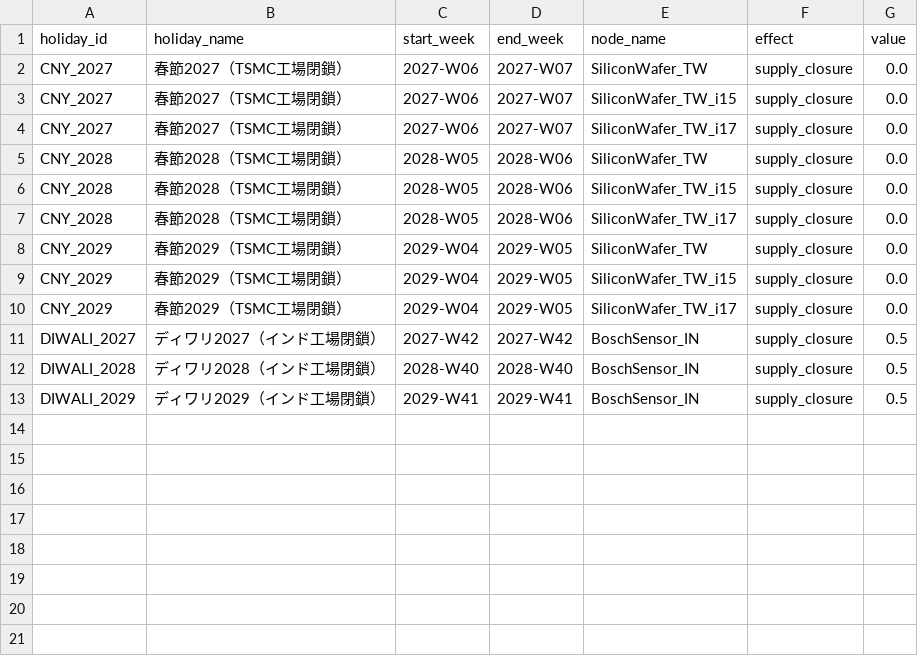
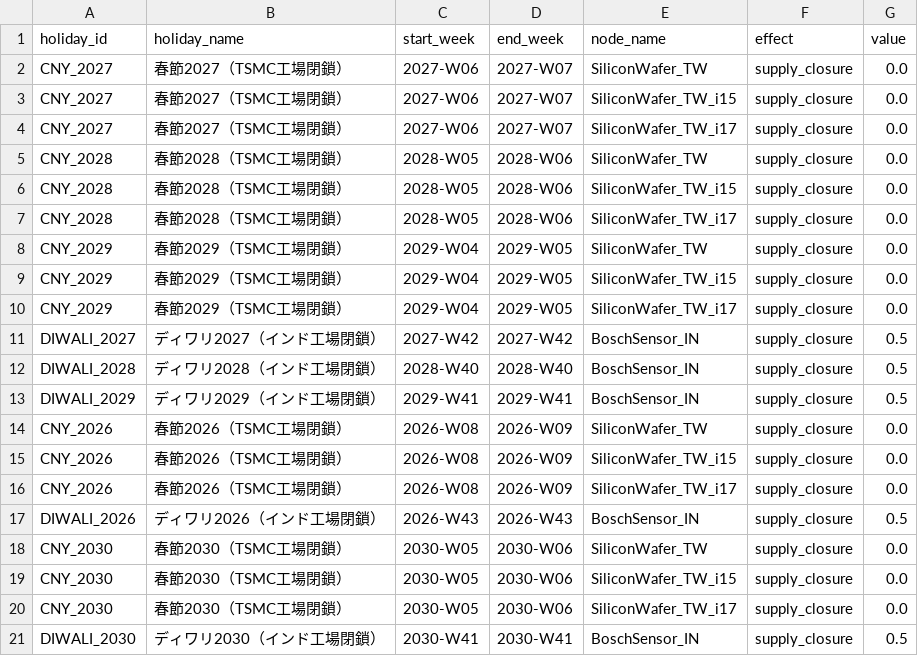
Before and after one commit to Yasushi-Osugi/wom_v1r0m0, a CSV file: data/sample/iphone-2027-2029/holiday_calendar.csv, drawn as a sheet.

Commit message:
Extend planning period 2026-W01 to 2030-W52 (261 weeks) - demand_forecast.csv: add 2026 (iPhone16=0 pre-launch, iPhone15 extrapolated   back, iPhone17=0) and 2030 (iPhone16→0 EOL, iPhone15→0 by W26, iPhone17   peak then decline) — 2115 total rows, 261 unique weeks - capacity_plan.csv: add 2026 and 2030 capacity for all node/sku combos —   1435 total rows - holiday_calendar.csv: add CNY_2026, DIWALI_2026, CNY_2030, DIWALI_2030 Goal: show full iPhone16 SC lifecycle — SiliconWafer PUSH pre-build in 2026 → buffer fill → 2027 launch → peak → EOL decline 2030

```diff
--- a/data/sample/iphone-2027-2029/holiday_calendar.csv
+++ b/data/sample/iphone-2027-2029/holiday_calendar.csv
@@ -13 +13,9 @@ DIWALI_2028,ディワリ2028（インド工場閉鎖）,2028-W40,2028-W40,BoschS
 DIWALI_2029,ディワリ2029（インド工場閉鎖）,2029-W41,2029-W41,BoschSensor_IN,supply_closure,0.5
+CNY_2026,春節2026（TSMC工場閉鎖）,2026-W08,2026-W09,SiliconWafer_TW,supply_closure,0.0
+CNY_2026,春節2026（TSMC工場閉鎖）,2026-W08,2026-W09,SiliconWafer_TW_i15,supply_closure,0.0
+CNY_2026,春節2026（TSMC工場閉鎖）,2026-W08,2026-W09,SiliconWafer_TW_i17,supply_closure,0.0
+DIWALI_2026,ディワリ2026（インド工場閉鎖）,2026-W43,2026-W43,BoschSensor_IN,supply_closure,0.5
+CNY_2030,春節2030（TSMC工場閉鎖）,2030-W05,2030-W06,SiliconWafer_TW,supply_closure,0.0
+CNY_2030,春節2030（TSMC工場閉鎖）,2030-W05,2030-W06,SiliconWafer_TW_i15,supply_closure,0.0
+CNY_2030,春節2030（TSMC工場閉鎖）,2030-W05,2030-W06,SiliconWafer_TW_i17,supply_closure,0.0
+DIWALI_2030,ディワリ2030（インド工場閉鎖）,2030-W41,2030-W41,BoschSensor_IN,supply_closure,0.5
```
Also changed, not shown: 1 other file.
